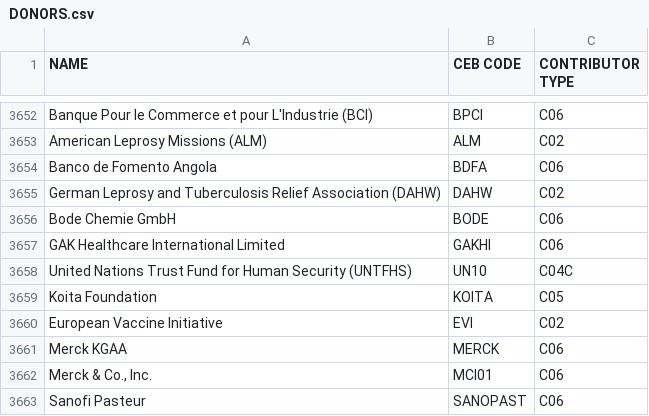
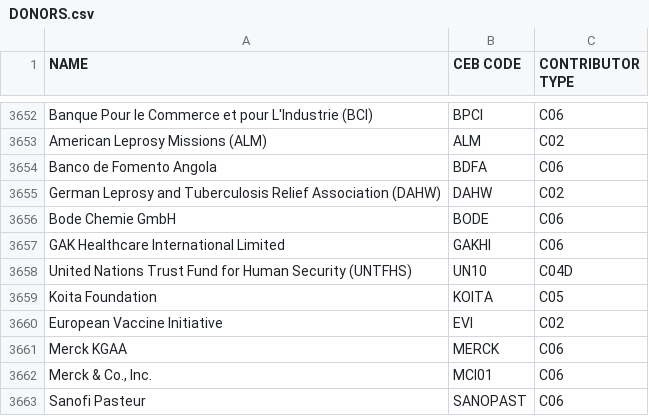
Before and after one commit to CEB-HLCM/FS-Public-Codes, a CSV file: DONORS.csv, drawn as a sheet; only a part is shown, gaps mark what is left out.

Commit message:
Updated DONORS

```diff
--- a/DONORS.csv
+++ b/DONORS.csv
@@ -3657,3 +3657,3 @@ Bode Chemie GmbH,BODE,C06
 GAK Healthcare International Limited,GAKHI,C06
-United Nations Trust Fund for Human Security (UNTFHS),UN10,C04C
+United Nations Trust Fund for Human Security (UNTFHS),UN10,C04D
 Koita Foundation,KOITA,C05
```
